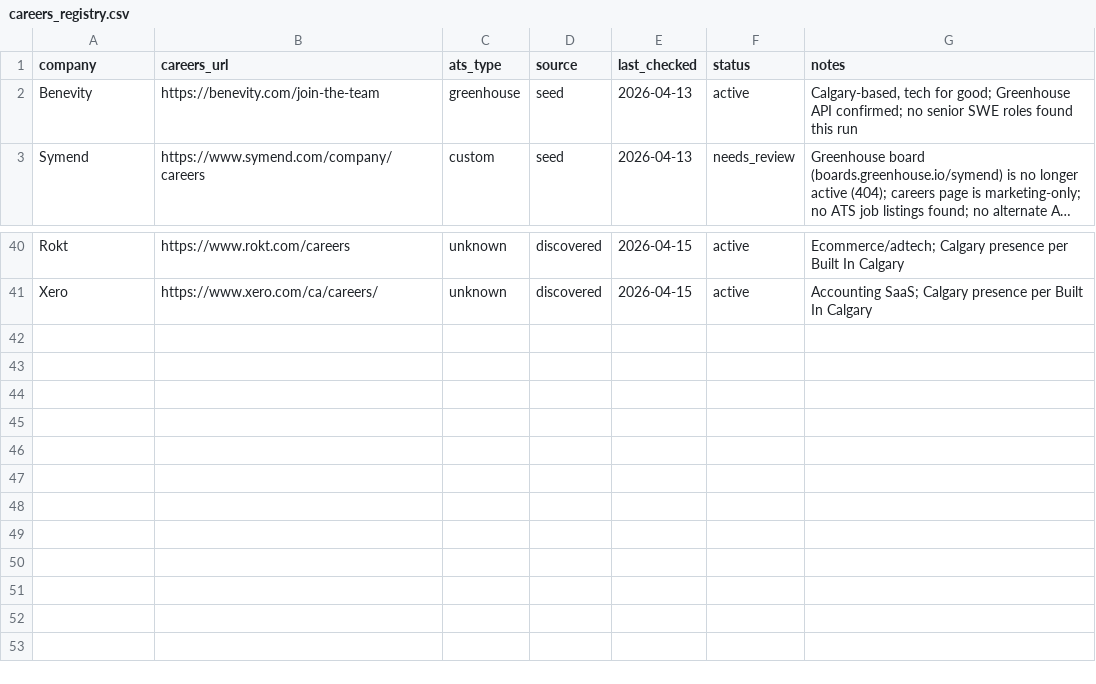
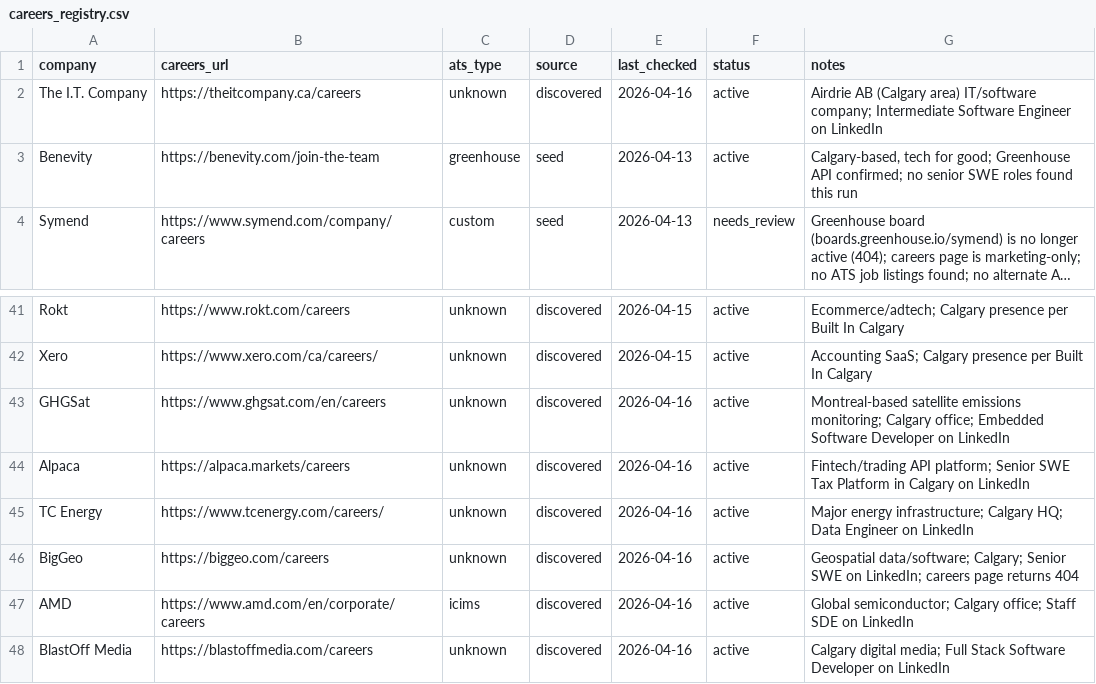
Before and after one commit to opsclawd/career-targets, a CSV file: careers/careers_registry.csv, drawn as a sheet; only a part is shown, gaps mark what is left out; long unchanged cells end in …; the diff names each change by its address in the sheet, - before the commit and + after, or states it on an @@ line.

```diff
--- a/careers/careers_registry.csv
+++ b/careers/careers_registry.csv
+row 2: The I.T. Company | https://theitcompany.ca/careers | unknown | discovered | 2026-04-16 | active | Airdrie AB (Calgary area) IT/software company; Intermediate Software Engineer on LinkedIn
+row 43: GHGSat | https://www.ghgsat.com/en/careers | unknown | discovered | 2026-04-16 | active | Montreal-based satellite emissions monitoring; Calgary office; Embedded Software Developer on LinkedIn
+row 44: Alpaca | https://alpaca.markets/careers | unknown | discovered | 2026-04-16 | active | Fintech/trading API platform; Senior SWE Tax Platform in Calgary on LinkedIn
+row 45: TC Energy | https://www.tcenergy.com/careers/ | unknown | discovered | 2026-04-16 | active | Major energy infrastructure; Calgary HQ; Data Engineer on LinkedIn
+row 46: BigGeo | https://biggeo.com/careers | unknown | discovered | 2026-04-16 | active | Geospatial data/software; Calgary; Senior SWE on LinkedIn; careers page returns 404
+row 47: AMD | https://www.amd.com/en/corporate/careers | icims | discovered | 2026-04-16 | active | Global semiconductor; Calgary office; Staff SDE on LinkedIn
+row 48: BlastOff Media | https://blastoffmedia.com/careers | unknown | discovered | 2026-04-16 | active | Calgary digital media; Full Stack Software Developer on LinkedIn
```
Also changed, not shown: careers/jobs_registry.csv, 1 other file.
